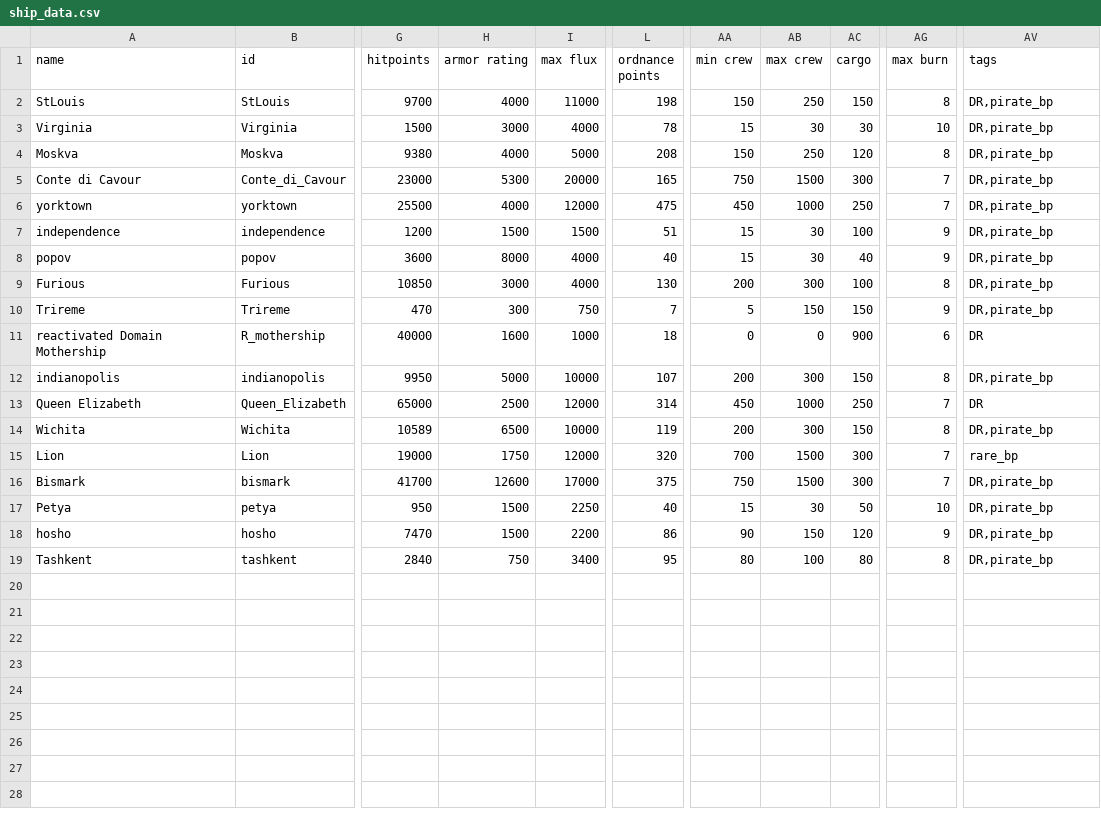
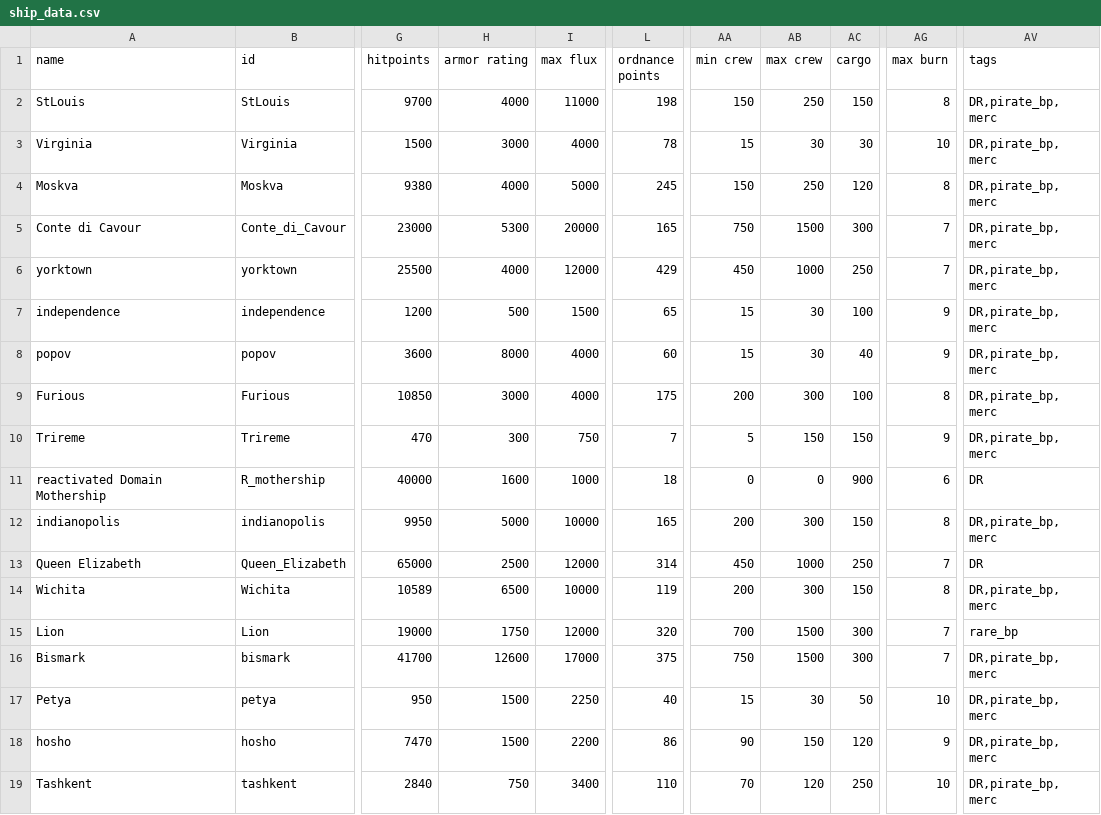
Before and after one commit to bryceOctovioOstrem/domainReformed, a CSV file: data/hulls/ship_data.csv, drawn as a sheet; only a part is shown, gaps mark what is left out; the diff names each change by its address in the sheet, - before the commit and + after, or states it on an @@ line.

```diff
--- a/data/hulls/ship_data.csv
+++ b/data/hulls/ship_data.csv
-AV2:AV10 (tags): DR,pirate_bp
+AV2:AV10 (tags): DR,pirate_bp, merc
-L4 (ordnance points): 208
+L4 (ordnance points): 245
-L6 (ordnance points): 475
+L6 (ordnance points): 429
-H7 (armor rating): 1500
+H7 (armor rating): 500
-L7 (ordnance points): 51
+L7 (ordnance points): 65
-L8 (ordnance points): 40
+L8 (ordnance points): 60
-L9 (ordnance points): 130
+L9 (ordnance points): 175
-L12 (ordnance points): 107
+L12 (ordnance points): 165
-AV12 (tags): DR,pirate_bp
+AV12 (tags): DR,pirate_bp, merc
-AV14 (tags): DR,pirate_bp
+AV14 (tags): DR,pirate_bp, merc
-AV16:AV19 (tags): DR,pirate_bp
+AV16:AV19 (tags): DR,pirate_bp, merc
-L19 (ordnance points): 95
+L19 (ordnance points): 110
-AA19 (min crew): 80
+AA19 (min crew): 70
-AB19 (max crew): 100
+AB19 (max crew): 120
-AC19 (cargo): 80
+AC19 (cargo): 250
-AG19 (max burn): 8
+AG19 (max burn): 10
```
Also changed, not shown: data/strings/descriptions.csv, 2 other files.
